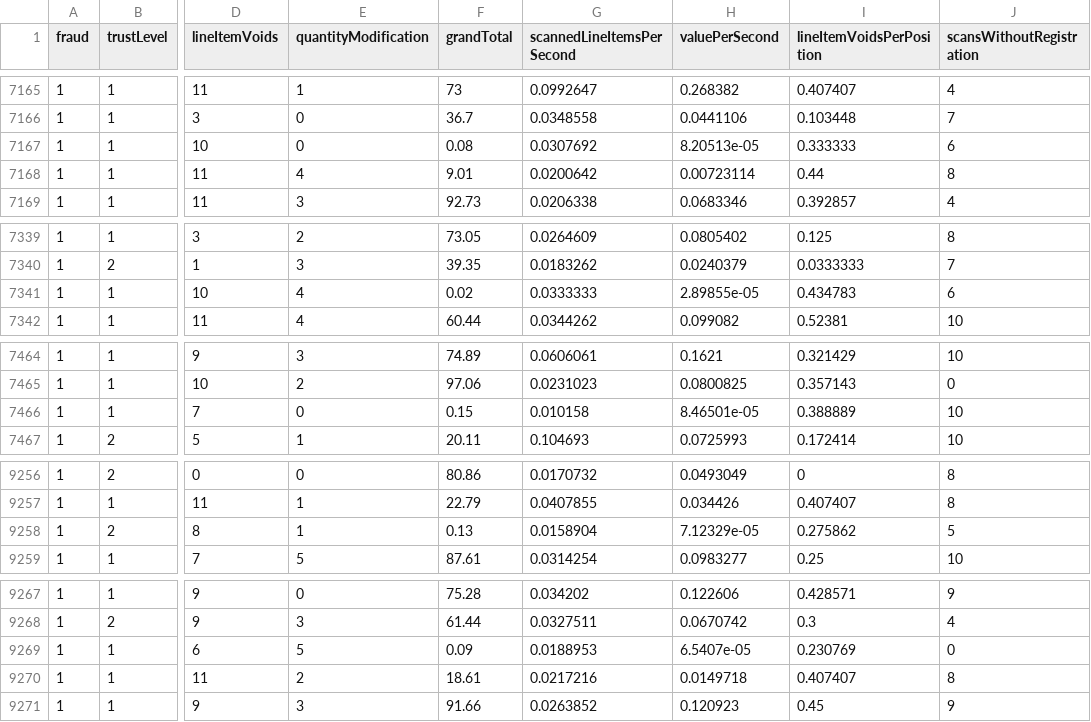
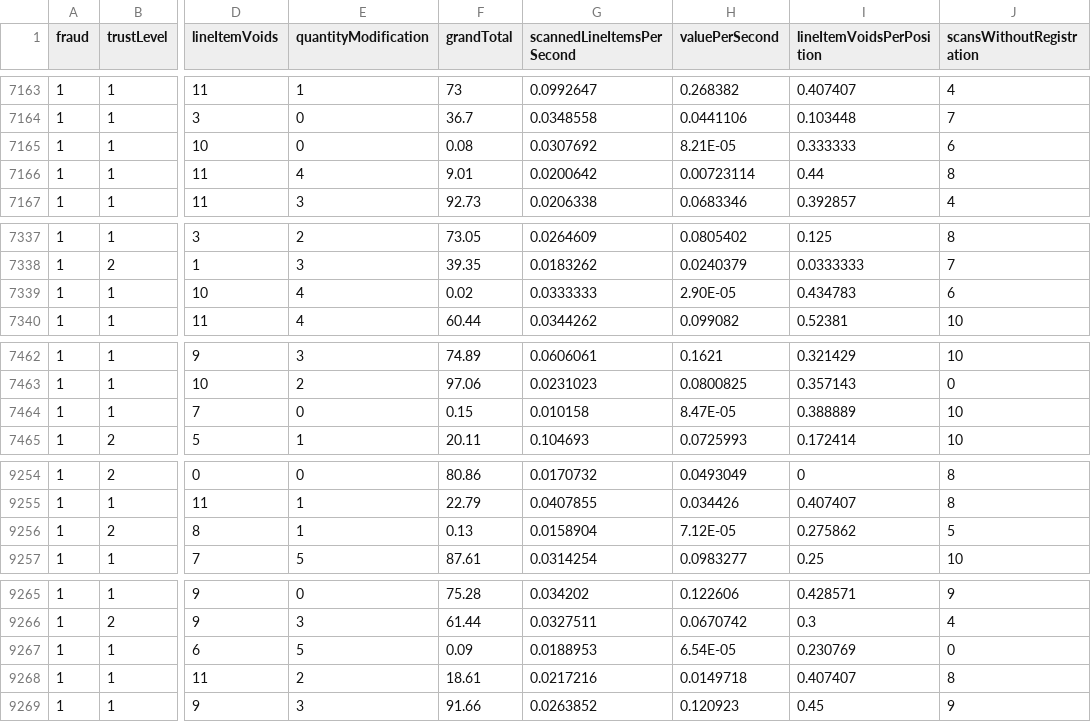
Before and after one commit to ryan1480/Analytics_Project, a CSV file: Data/Fraud_Subset_50_50_10k_each.csv, drawn as a sheet; only a part is shown, gaps mark what is left out; addresses are those after the commit; the diff covers the shown part only; the diff names each change by its address in the sheet, - before the commit and + after, or states it on an @@ line.

```diff
--- a/Data/Fraud_Subset_50_50_10k_each.csv
+++ b/Data/Fraud_Subset_50_50_10k_each.csv
-H7165 (valuePerSecond): 8.20513e-05
+H7165 (valuePerSecond): 8.21E-05
-H7339 (valuePerSecond): 2.89855e-05
+H7339 (valuePerSecond): 2.90E-05
-H7464 (valuePerSecond): 8.46501e-05
+H7464 (valuePerSecond): 8.47E-05
-H9256 (valuePerSecond): 7.12329e-05
+H9256 (valuePerSecond): 7.12E-05
-H9267 (valuePerSecond): 6.5407e-05
+H9267 (valuePerSecond): 6.54E-05
```
Also changed, not shown: 2 removed rows and 15 edited cells elsewhere in this file.
